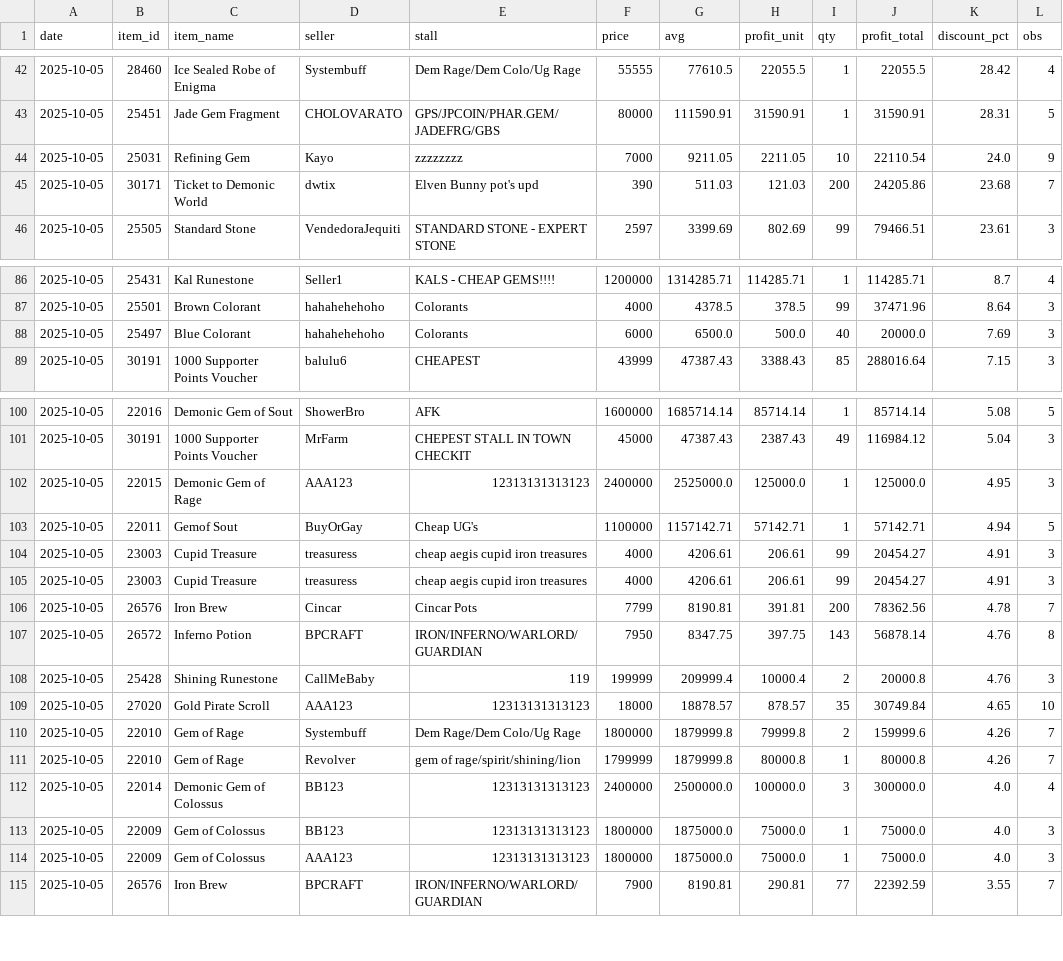
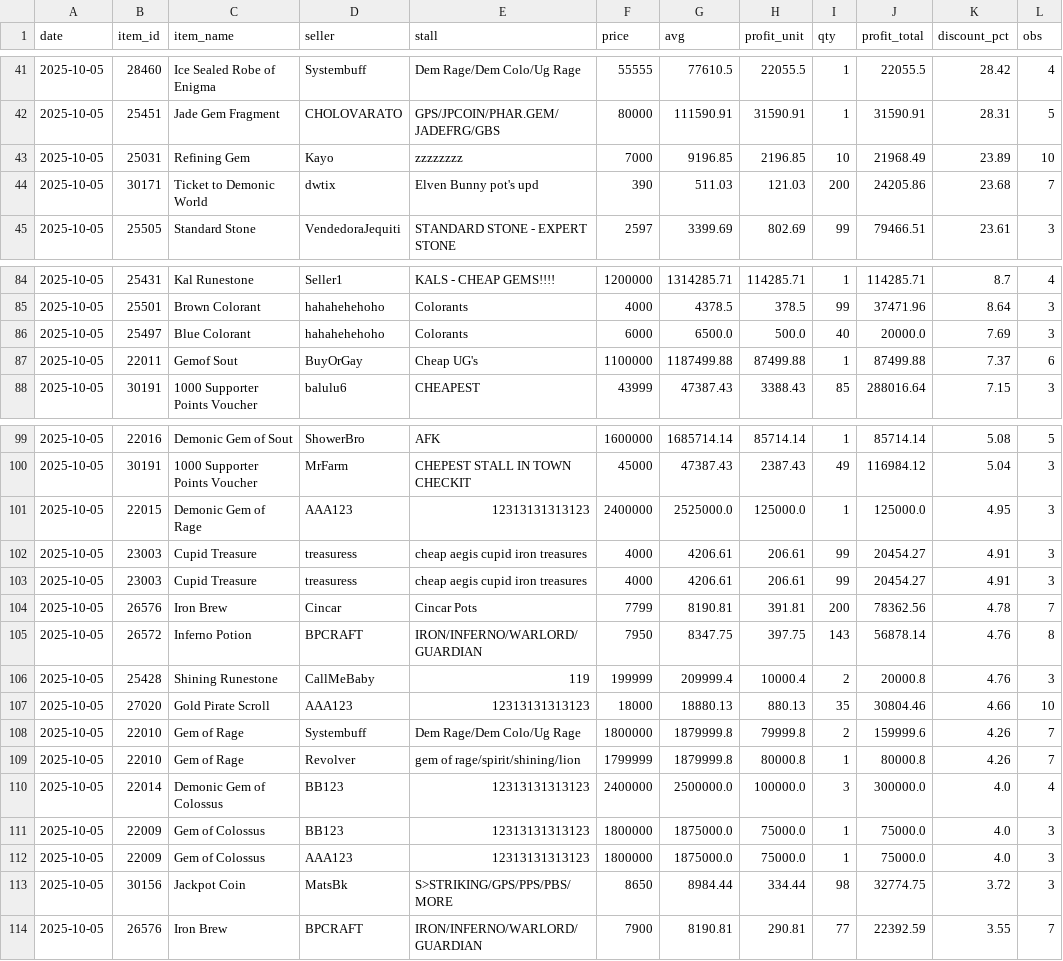
Before and after one commit to Bunencio/moon-discounts, a CSV file: docs/profit_hits_ge_20000.csv, drawn as a sheet; only a part is shown, gaps mark what is left out; the diff covers the shown part only.

```diff
--- a/docs/profit_hits_ge_20000.csv
+++ b/docs/profit_hits_ge_20000.csv
@@ -43,3 +42,3 @@ date,item_id,item_name,seller,stall,price,avg,profit_unit,qty,profit_total,disco
 2025-10-05,25451,Jade Gem Fragment,CHOLOVARATO,GPS/JPCOIN/PHAR.GEM/JADEFRG/GBS,80000,111590.91,31590.91,1,31590.91,28.31,5
-2025-10-05,25031,Refining Gem,Kayo,zzzzzzzz,7000,9211.05,2211.05,10,22110.54,24.0,9
+2025-10-05,25031,Refining Gem,Kayo,zzzzzzzz,7000,9196.85,2196.85,10,21968.49,23.89,10
 2025-10-05,30171,Ticket to Demonic World,dwtix,Elven Bunny pot's upd,390,511.03,121.03,200,24205.86,23.68,7
@@ -88,2 +86,3 @@ date,item_id,item_name,seller,stall,price,avg,profit_unit,qty,profit_total,disco
 2025-10-05,25497,Blue Colorant,hahahehehoho,Colorants,6000,6500.0,500.0,40,20000.0,7.69,3
+2025-10-05,22011,Gemof Sout,BuyOrGay,Cheap UG's,1100000,1187499.88,87499.88,1,87499.88,7.37,6
 2025-10-05,30191,1000 Supporter Points Voucher,balulu6,CHEAPEST,43999,47387.43,3388.43,85,288016.64,7.15,3
@@ -102,3 +101,2 @@ date,item_id,item_name,seller,stall,price,avg,profit_unit,qty,profit_total,disco
 2025-10-05,22015,Demonic Gem of Rage,AAA123,12313131313123,2400000,2525000.0,125000.0,1,125000.0,4.95,3
-2025-10-05,22011,Gemof Sout,BuyOrGay,Cheap UG's,1100000,1157142.71,57142.71,1,57142.71,4.94,5
 2025-10-05,23003,Cupid Treasure,treasuress,cheap aegis cupid iron treasures,4000,4206.61,206.61,99,20454.27,4.91,3
@@ -108,3 +106,3 @@ date,item_id,item_name,seller,stall,price,avg,profit_unit,qty,profit_total,disco
 2025-10-05,25428,Shining Runestone,CallMeBaby,119,199999,209999.4,10000.4,2,20000.8,4.76,3
-2025-10-05,27020,Gold Pirate Scroll,AAA123,12313131313123,18000,18878.57,878.57,35,30749.84,4.65,10
+2025-10-05,27020,Gold Pirate Scroll,AAA123,12313131313123,18000,18880.13,880.13,35,30804.46,4.66,10
 2025-10-05,22010,Gem of Rage,Systembuff,Dem Rage/Dem Colo/Ug Rage,1800000,1879999.8,79999.8,2,159999.6,4.26,7
@@ -114,2 +112,3 @@ date,item_id,item_name,seller,stall,price,avg,profit_unit,qty,profit_total,disco
 2025-10-05,22009,Gem of Colossus,AAA123,12313131313123,1800000,1875000.0,75000.0,1,75000.0,4.0,3
+2025-10-05,30156,Jackpot Coin,MatsBk,S>STRIKING/GPS/PPS/PBS/MORE,8650,8984.44,334.44,98,32774.75,3.72,3
 2025-10-05,26576,Iron Brew,BPCRAFT,IRON/INFERNO/WARLORD/GUARDIAN,7900,8190.81,290.81,77,22392.59,3.55,7
```
Also changed, not shown: 2 added rows, 4 removed rows and 25 edited cells elsewhere in this file, docs/discount_hits_ge_50pct.csv.
